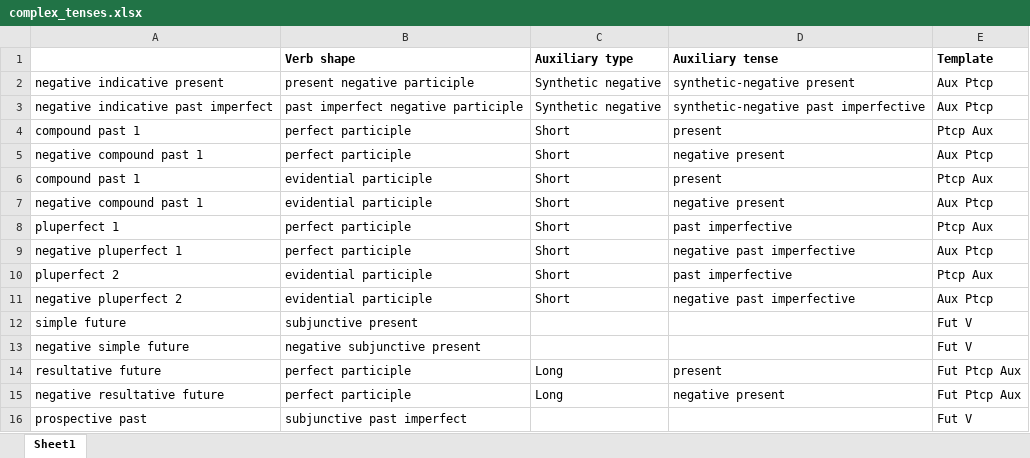
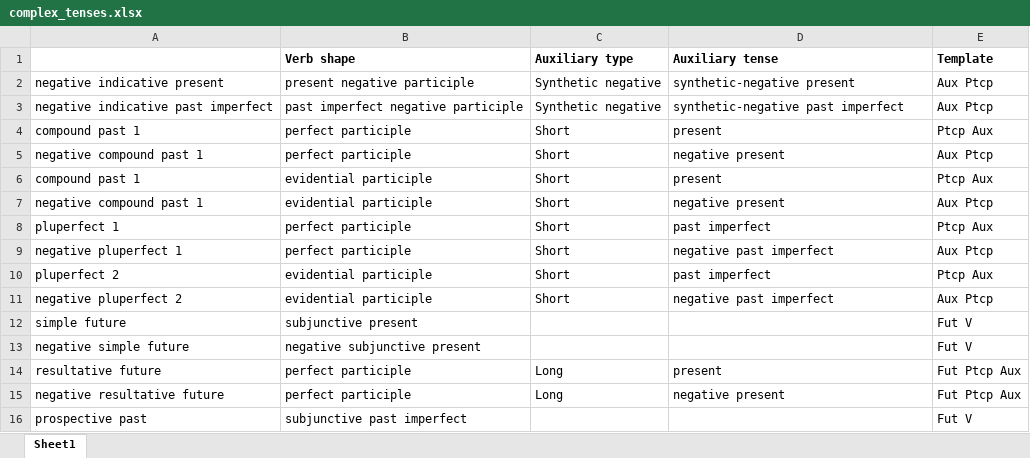
Before and after one commit to jhdeov/ArmenianVerbs, an Excel workbook: paradigms/paradigms_excel/complex_tenses.xlsx, sheet Sheet1, drawn as a sheet; only a part is shown; values as stored, in another font and other column widths than the file's, no borders; the diff names each change by its address in the sheet, - before the commit and + after, or states it on an @@ line.

```diff
--- a/paradigms/paradigms_excel/complex_tenses.xlsx (sheet Sheet1)
+++ b/paradigms/paradigms_excel/complex_tenses.xlsx (sheet Sheet1)
-D3 (Auxiliary tense): synthetic-negative past imperfective
+D3 (Auxiliary tense): synthetic-negative past imperfect
-D8 (Auxiliary tense): past imperfective
+D8 (Auxiliary tense): past imperfect
-D9 (Auxiliary tense): negative past imperfective
+D9 (Auxiliary tense): negative past imperfect
-D10 (Auxiliary tense): past imperfective
+D10 (Auxiliary tense): past imperfect
-D11 (Auxiliary tense): negative past imperfective
+D11 (Auxiliary tense): negative past imperfect
```
Also changed, not shown: paradigms/paradigms_excel/paradigms_arm.xlsx, paradigms/paradigms_excel/paradigms_arm_stemmed.xlsx, 4 other files.
